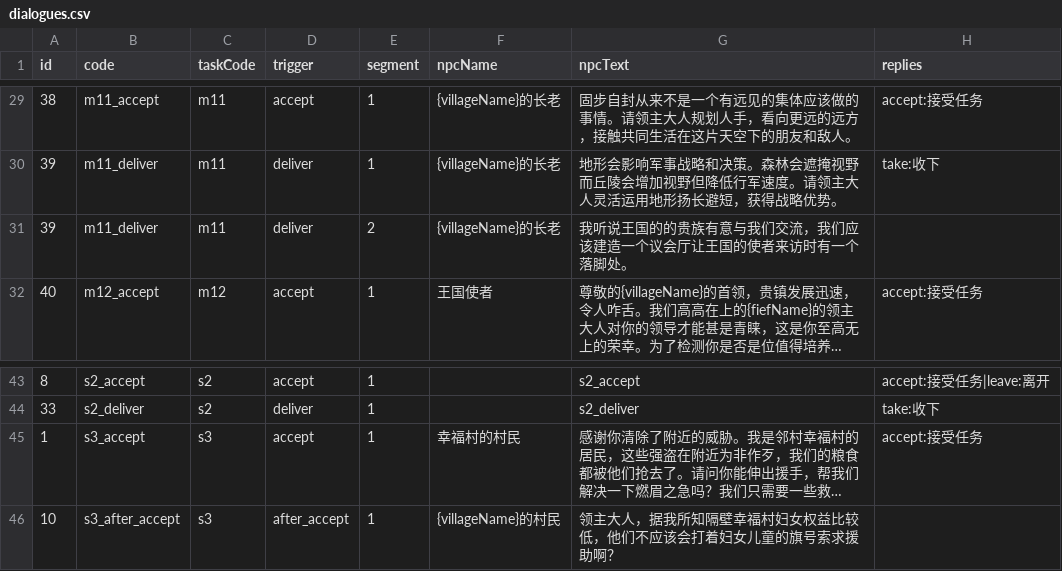
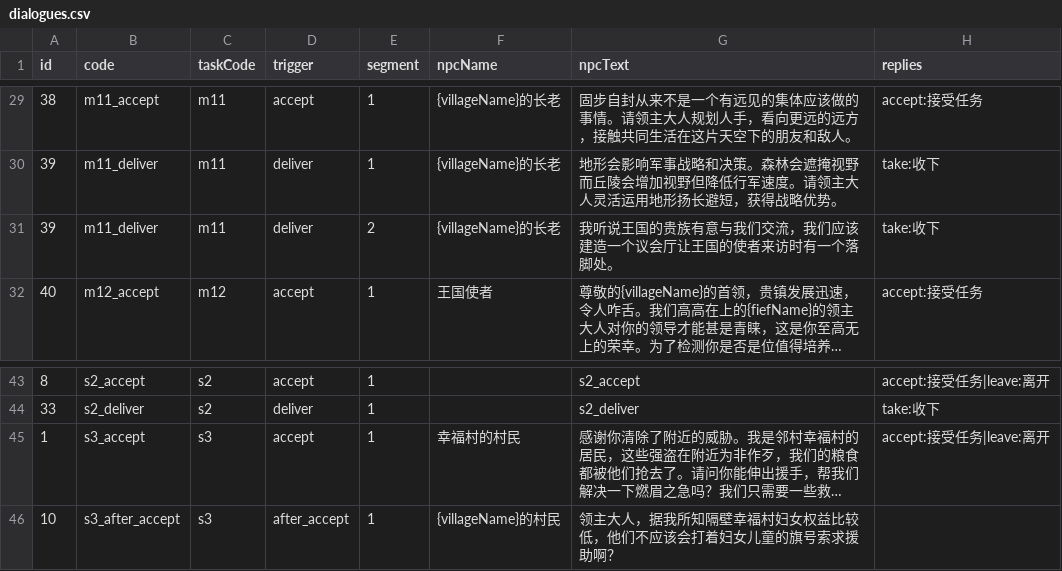
Before and after one commit to kennysli1/slg1.0, a CSV file: config/dialogues.csv, drawn as a sheet; only a part is shown, gaps mark what is left out; long unchanged cells end in …; the diff names each change by its address in the sheet, - before the commit and + after, or states it on an @@ line.

```diff
--- a/config/dialogues.csv
+++ b/config/dialogues.csv
-G31 (npcText): 我听说王国的的贵族有意与我们交流，我们应该建造一个议会厅让王国的使者来访时有一个落脚处。
+G31 (npcText): 我听说王国的贵族有意与我们交流，我们应该建造一个议会厅让王国的使者来访时有一个落脚处。
-H31 (replies): (empty)
+H31 (replies): take:收下
-H45 (replies): accept:接受任务
+H45 (replies): accept:接受任务|leave:离开
```
Also changed, not shown: 5 other files.
